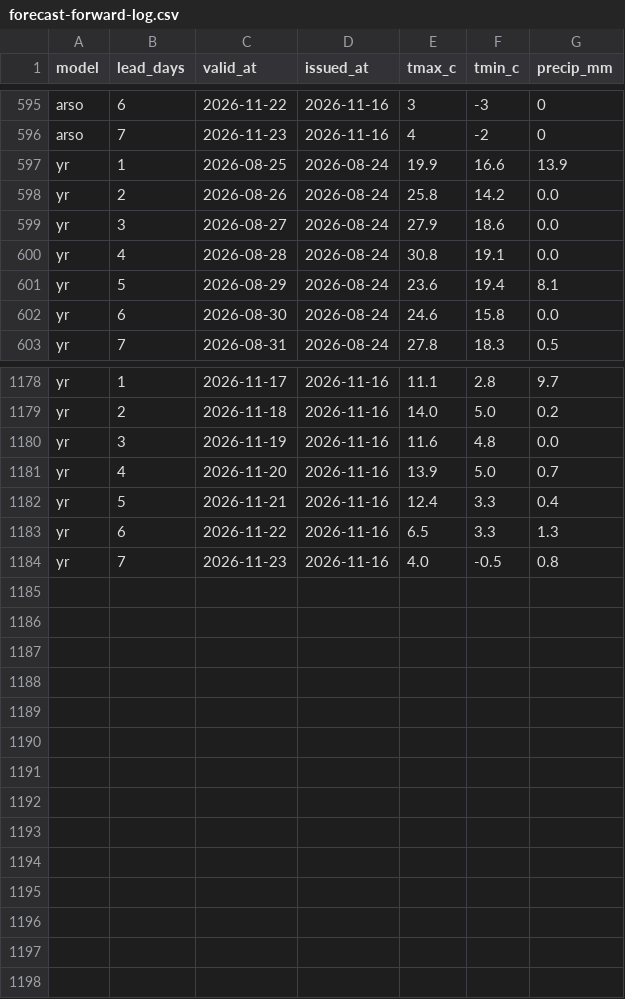
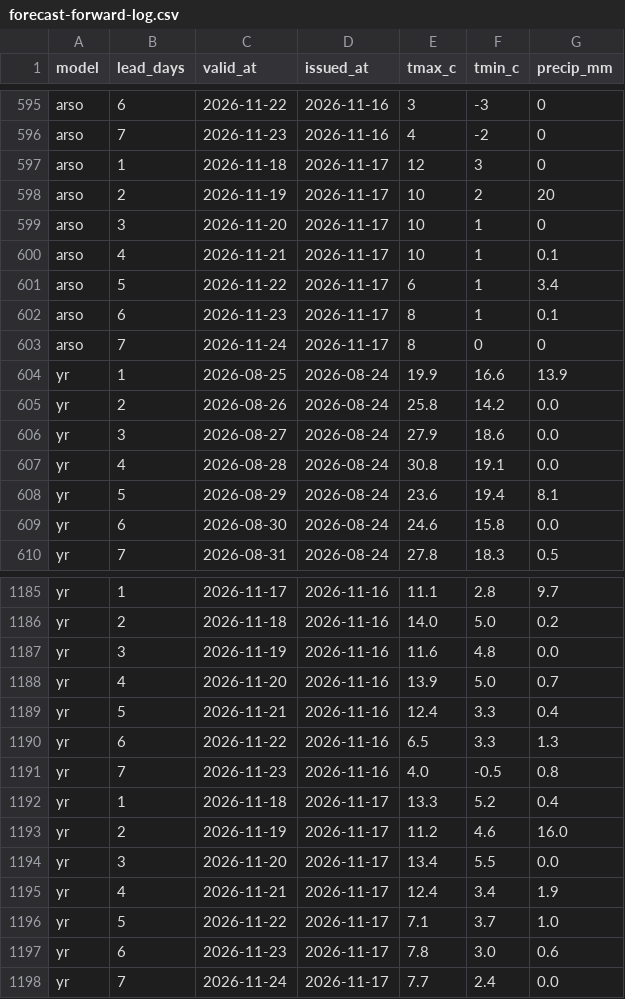
Before and after one commit to ibanezar/weather-station, a CSV file: data/forecast-forward-log.csv, drawn as a sheet; only a part is shown, gaps mark what is left out.

```diff
--- a/data/forecast-forward-log.csv
+++ b/data/forecast-forward-log.csv
@@ -596,2 +596,9 @@ arso,6,2026-11-22,2026-11-16,3,-3,0
 arso,7,2026-11-23,2026-11-16,4,-2,0
+arso,1,2026-11-18,2026-11-17,12,3,0
+arso,2,2026-11-19,2026-11-17,10,2,20
+arso,3,2026-11-20,2026-11-17,10,1,0
+arso,4,2026-11-21,2026-11-17,10,1,0.1
+arso,5,2026-11-22,2026-11-17,6,1,3.4
+arso,6,2026-11-23,2026-11-17,8,1,0.1
+arso,7,2026-11-24,2026-11-17,8,0,0
 yr,1,2026-08-25,2026-08-24,19.9,16.6,13.9
@@ -1184 +1191,8 @@ yr,6,2026-11-22,2026-11-16,6.5,3.3,1.3
 yr,7,2026-11-23,2026-11-16,4.0,-0.5,0.8
+yr,1,2026-11-18,2026-11-17,13.3,5.2,0.4
+yr,2,2026-11-19,2026-11-17,11.2,4.6,16.0
+yr,3,2026-11-20,2026-11-17,13.4,5.5,0.0
+yr,4,2026-11-21,2026-11-17,12.4,3.4,1.9
+yr,5,2026-11-22,2026-11-17,7.1,3.7,1.0
+yr,6,2026-11-23,2026-11-17,7.8,3.0,0.6
+yr,7,2026-11-24,2026-11-17,7.7,2.4,0.0
```
Also changed, not shown: data/ensemble-forward-log.csv, data/hourly-observations.csv, 11 other files.
